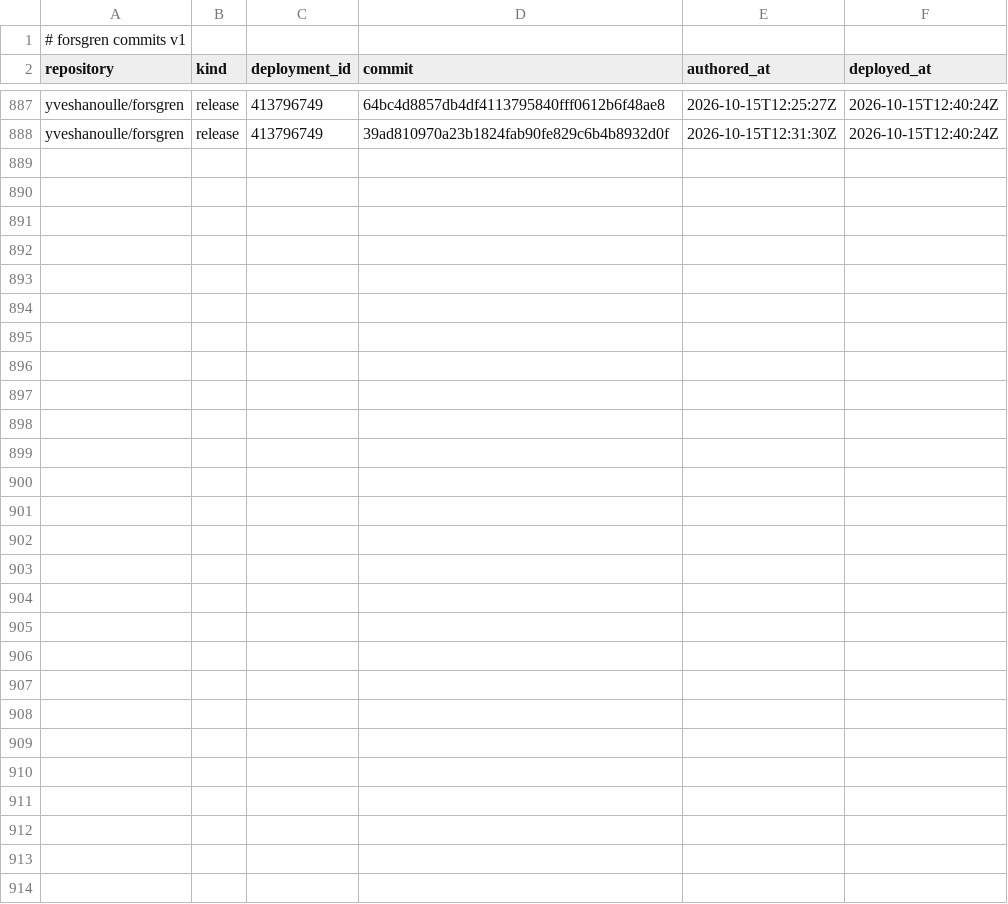
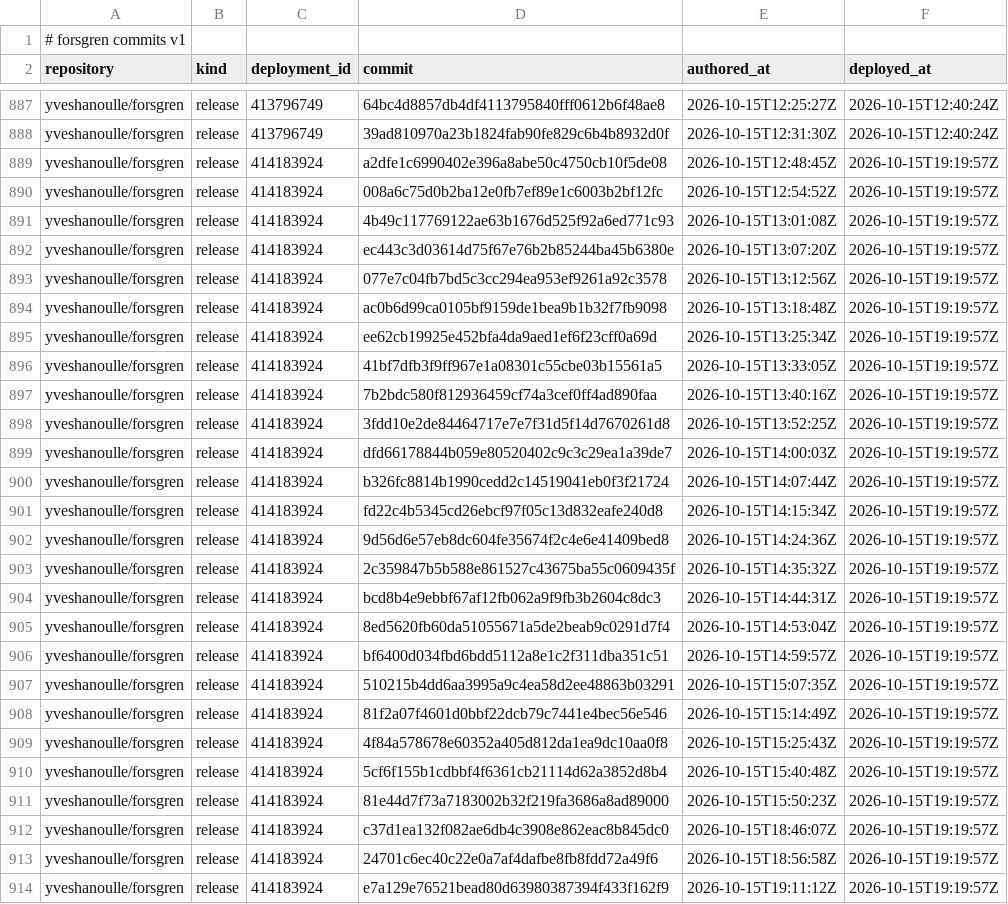
Before and after one commit to yveshanoulle/forsgren-metrics, a CSV file: data/commits.csv, drawn as a sheet; only a part is shown, gaps mark what is left out; the diff names each change by its address in the sheet, - before the commit and + after, or states it on an @@ line.

```diff
--- a/data/commits.csv
+++ b/data/commits.csv
+row 889: yveshanoulle/forsgren | release | 414183924 | a2dfe1c6990402e396a8abe50c4750cb10f5de08 | 2026-10-15T12:48:45Z | 2026-10-15T19:19:57Z
+row 890: yveshanoulle/forsgren | release | 414183924 | 008a6c75d0b2ba12e0fb7ef89e1c6003b2bf12fc | 2026-10-15T12:54:52Z | 2026-10-15T19:19:57Z
+row 891: yveshanoulle/forsgren | release | 414183924 | 4b49c117769122ae63b1676d525f92a6ed771c93 | 2026-10-15T13:01:08Z | 2026-10-15T19:19:57Z
+row 892: yveshanoulle/forsgren | release | 414183924 | ec443c3d03614d75f67e76b2b85244ba45b6380e | 2026-10-15T13:07:20Z | 2026-10-15T19:19:57Z
+row 893: yveshanoulle/forsgren | release | 414183924 | 077e7c04fb7bd5c3cc294ea953ef9261a92c3578 | 2026-10-15T13:12:56Z | 2026-10-15T19:19:57Z
+row 894: yveshanoulle/forsgren | release | 414183924 | ac0b6d99ca0105bf9159de1bea9b1b32f7fb9098 | 2026-10-15T13:18:48Z | 2026-10-15T19:19:57Z
+row 895: yveshanoulle/forsgren | release | 414183924 | ee62cb19925e452bfa4da9aed1ef6f23cff0a69d | 2026-10-15T13:25:34Z | 2026-10-15T19:19:57Z
+row 896: yveshanoulle/forsgren | release | 414183924 | 41bf7dfb3f9ff967e1a08301c55cbe03b15561a5 | 2026-10-15T13:33:05Z | 2026-10-15T19:19:57Z
+row 897: yveshanoulle/forsgren | release | 414183924 | 7b2bdc580f812936459cf74a3cef0ff4ad890faa | 2026-10-15T13:40:16Z | 2026-10-15T19:19:57Z
+row 898: yveshanoulle/forsgren | release | 414183924 | 3fdd10e2de84464717e7e7f31d5f14d7670261d8 | 2026-10-15T13:52:25Z | 2026-10-15T19:19:57Z
+row 899: yveshanoulle/forsgren | release | 414183924 | dfd66178844b059e80520402c9c3c29ea1a39de7 | 2026-10-15T14:00:03Z | 2026-10-15T19:19:57Z
+row 900: yveshanoulle/forsgren | release | 414183924 | b326fc8814b1990cedd2c14519041eb0f3f21724 | 2026-10-15T14:07:44Z | 2026-10-15T19:19:57Z
+row 901: yveshanoulle/forsgren | release | 414183924 | fd22c4b5345cd26ebcf97f05c13d832eafe240d8 | 2026-10-15T14:15:34Z | 2026-10-15T19:19:57Z
+row 902: yveshanoulle/forsgren | release | 414183924 | 9d56d6e57eb8dc604fe35674f2c4e6e41409bed8 | 2026-10-15T14:24:36Z | 2026-10-15T19:19:57Z
+row 903: yveshanoulle/forsgren | release | 414183924 | 2c359847b5b588e861527c43675ba55c0609435f | 2026-10-15T14:35:32Z | 2026-10-15T19:19:57Z
+row 904: yveshanoulle/forsgren | release | 414183924 | bcd8b4e9ebbf67af12fb062a9f9fb3b2604c8dc3 | 2026-10-15T14:44:31Z | 2026-10-15T19:19:57Z
+row 905: yveshanoulle/forsgren | release | 414183924 | 8ed5620fb60da51055671a5de2beab9c0291d7f4 | 2026-10-15T14:53:04Z | 2026-10-15T19:19:57Z
+row 906: yveshanoulle/forsgren | release | 414183924 | bf6400d034fbd6bdd5112a8e1c2f311dba351c51 | 2026-10-15T14:59:57Z | 2026-10-15T19:19:57Z
+row 907: yveshanoulle/forsgren | release | 414183924 | 510215b4dd6aa3995a9c4ea58d2ee48863b03291 | 2026-10-15T15:07:35Z | 2026-10-15T19:19:57Z
+row 908: yveshanoulle/forsgren | release | 414183924 | 81f2a07f4601d0bbf22dcb79c7441e4bec56e546 | 2026-10-15T15:14:49Z | 2026-10-15T19:19:57Z
+row 909: yveshanoulle/forsgren | release | 414183924 | 4f84a578678e60352a405d812da1ea9dc10aa0f8 | 2026-10-15T15:25:43Z | 2026-10-15T19:19:57Z
+row 910: yveshanoulle/forsgren | release | 414183924 | 5cf6f155b1cdbbf4f6361cb21114d62a3852d8b4 | 2026-10-15T15:40:48Z | 2026-10-15T19:19:57Z
+row 911: yveshanoulle/forsgren | release | 414183924 | 81e44d7f73a7183002b32f219fa3686a8ad89000 | 2026-10-15T15:50:23Z | 2026-10-15T19:19:57Z
+row 912: yveshanoulle/forsgren | release | 414183924 | c37d1ea132f082ae6db4c3908e862eac8b845dc0 | 2026-10-15T18:46:07Z | 2026-10-15T19:19:57Z
+row 913: yveshanoulle/forsgren | release | 414183924 | 24701c6ec40c22e0a7af4dafbe8fb8fdd72a49f6 | 2026-10-15T18:56:58Z | 2026-10-15T19:19:57Z
+row 914: yveshanoulle/forsgren | release | 414183924 | e7a129e76521bead80d63980387394f433f162f9 | 2026-10-15T19:11:12Z | 2026-10-15T19:19:57Z
```
Also changed, not shown: data/deployments.csv, data/issue_bugs.csv, 3 other files.
